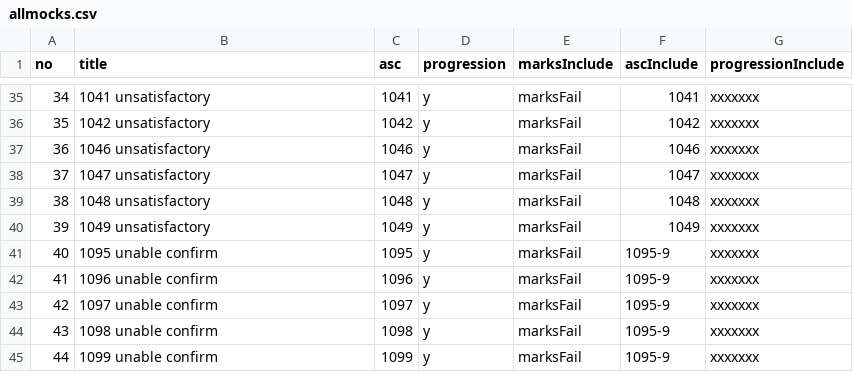
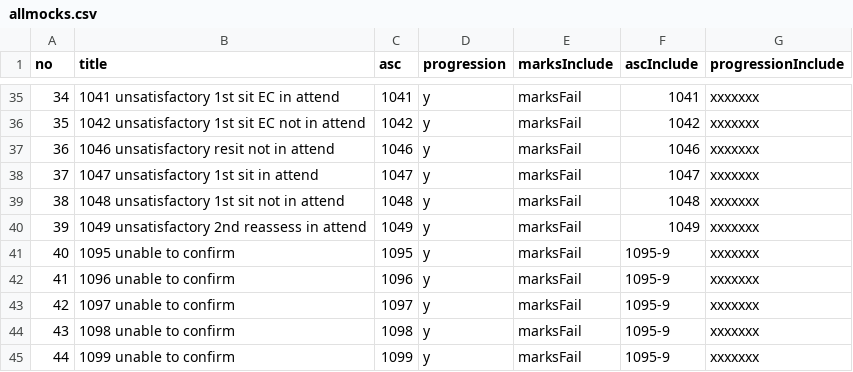
Before and after one commit to drmikeuk/myresults, a CSV file: _data/allmocks.csv, drawn as a sheet; only a part is shown, gaps mark what is left out; the diff covers the shown part only.

Commit message:
tweak titles

```diff
--- a/_data/allmocks.csv
+++ b/_data/allmocks.csv
@@ -35,11 +35,11 @@
-34,1041 unsatisfactory,1041,y,marksFail,1041,xxxxxxx
-35,1042 unsatisfactory,1042,y,marksFail,1042,xxxxxxx
-36,1046 unsatisfactory,1046,y,marksFail,1046,xxxxxxx
-37,1047 unsatisfactory,1047,y,marksFail,1047,xxxxxxx
-38,1048 unsatisfactory,1048,y,marksFail,1048,xxxxxxx
-39,1049 unsatisfactory,1049,y,marksFail,1049,xxxxxxx
-40,1095 unable confirm,1095,y,marksFail,1095-9,xxxxxxx
-41,1096 unable confirm,1096,y,marksFail,1095-9,xxxxxxx
-42,1097 unable confirm,1097,y,marksFail,1095-9,xxxxxxx
-43,1098 unable confirm,1098,y,marksFail,1095-9,xxxxxxx
-44,1099 unable confirm,1099,y,marksFail,1095-9,xxxxxxx
+34,1041 unsatisfactory 1st sit EC in attend,1041,y,marksFail,1041,xxxxxxx
+35,1042 unsatisfactory 1st sit EC not in attend,1042,y,marksFail,1042,xxxxxxx
+36,1046 unsatisfactory resit not in attend,1046,y,marksFail,1046,xxxxxxx
+37,1047 unsatisfactory 1st sit in attend,1047,y,marksFail,1047,xxxxxxx
+38,1048 unsatisfactory 1st sit not in attend,1048,y,marksFail,1048,xxxxxxx
+39,1049 unsatisfactory 2nd reassess in attend,1049,y,marksFail,1049,xxxxxxx
+40,1095 unable to confirm,1095,y,marksFail,1095-9,xxxxxxx
+41,1096 unable to confirm,1096,y,marksFail,1095-9,xxxxxxx
+42,1097 unable to confirm,1097,y,marksFail,1095-9,xxxxxxx
+43,1098 unable to confirm,1098,y,marksFail,1095-9,xxxxxxx
+44,1099 unable to confirm,1099,y,marksFail,1095-9,xxxxxxx
```
Also changed, not shown: 22 edited cells elsewhere in this file.
